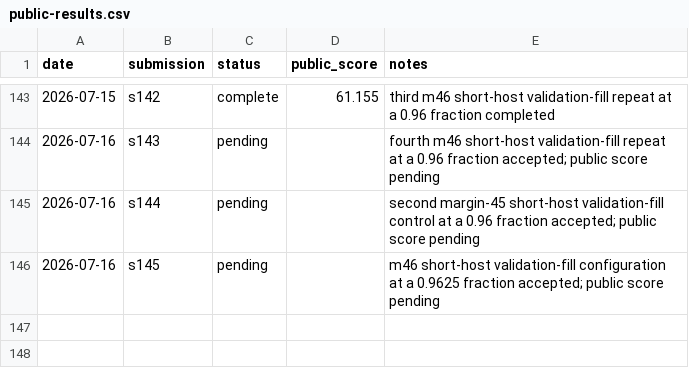
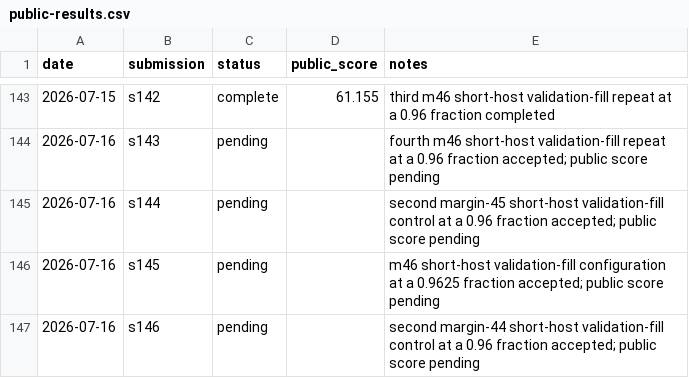
Before and after one commit to Beiciccc/security-eval-experiment-log, a CSV file: results/summary-tables/public-results.csv, drawn as a sheet; only a part is shown, gaps mark what is left out.

Commit message:
Record pending s146 submission

```diff
--- a/results/summary-tables/public-results.csv
+++ b/results/summary-tables/public-results.csv
@@ -146 +146,2 @@ date,submission,status,public_score,notes
 2026-07-16,s145,pending,,m46 short-host validation-fill configuration at a 0.9625 fraction accepted; public score pending
+2026-07-16,s146,pending,,second margin-44 short-host validation-fill control at a 0.96 fraction accepted; public score pending
```
Also changed, not shown: 4 other files.
